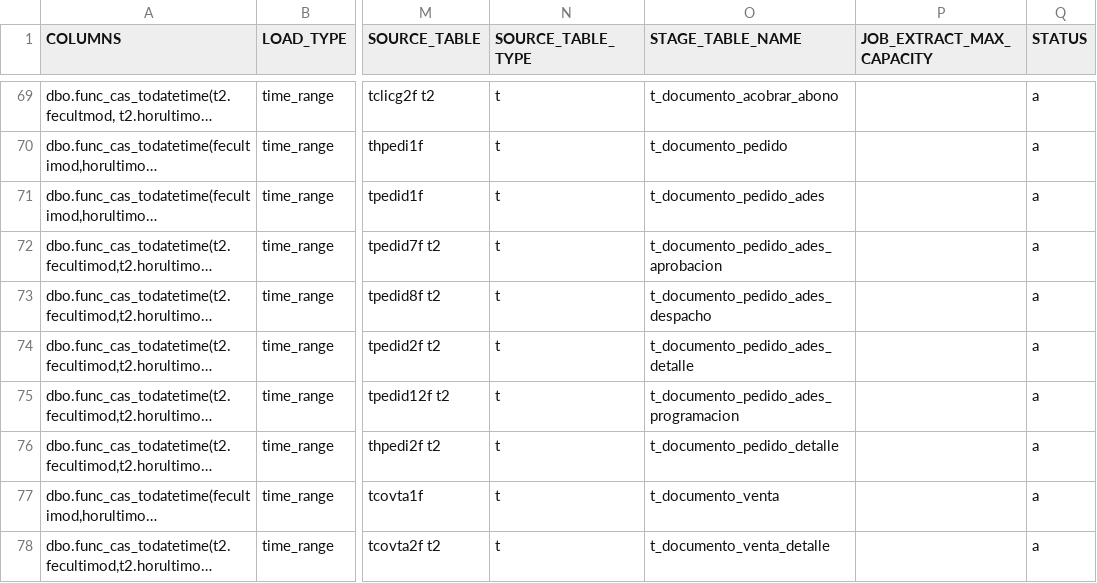
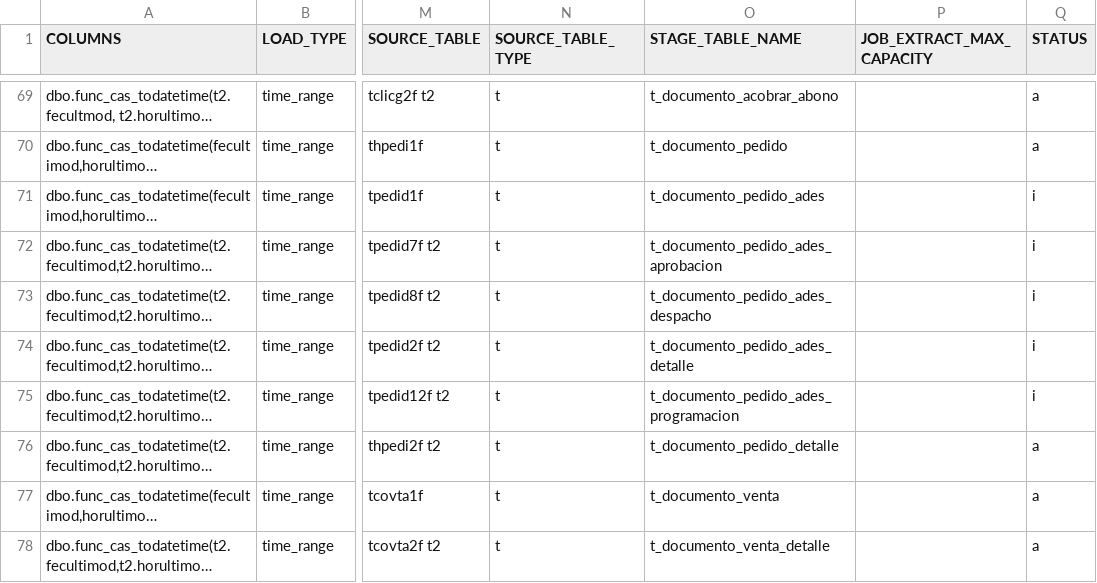
Before and after one commit to MR34Z1r0/cdk-datalake-ingest-bigmagic, a CSV file: artifacts/configuration/csv/tables.csv, drawn as a sheet; only a part is shown, gaps mark what is left out; long unchanged cells end in …; the diff covers the shown part only; the diff names each change by its address in the sheet, - before the commit and + after, or states it on an @@ line.

```diff
--- a/artifacts/configuration/csv/tables.csv
+++ b/artifacts/configuration/csv/tables.csv
-Q71:Q75 (STATUS): a
+Q71:Q75 (STATUS): i
```
Also changed, not shown: 7 edited cells elsewhere in this file, 2 other files.
